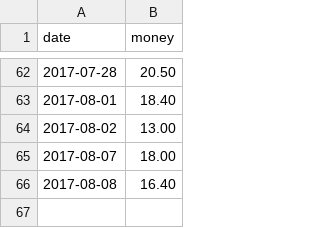
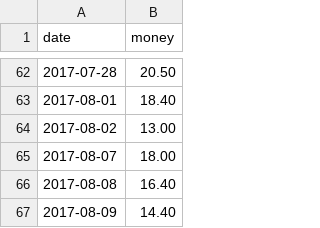
Before and after one commit to jinbin/lifebook, a CSV file: data/income/顺风车.csv, drawn as a sheet; only a part is shown, gaps mark what is left out; the diff names each change by its address in the sheet, - before the commit and + after, or states it on an @@ line.

Commit message:
commit

```diff
--- a/data/income/顺风车.csv
+++ b/data/income/顺风车.csv
+row 67: 2017-08-09 | 14.40
```
